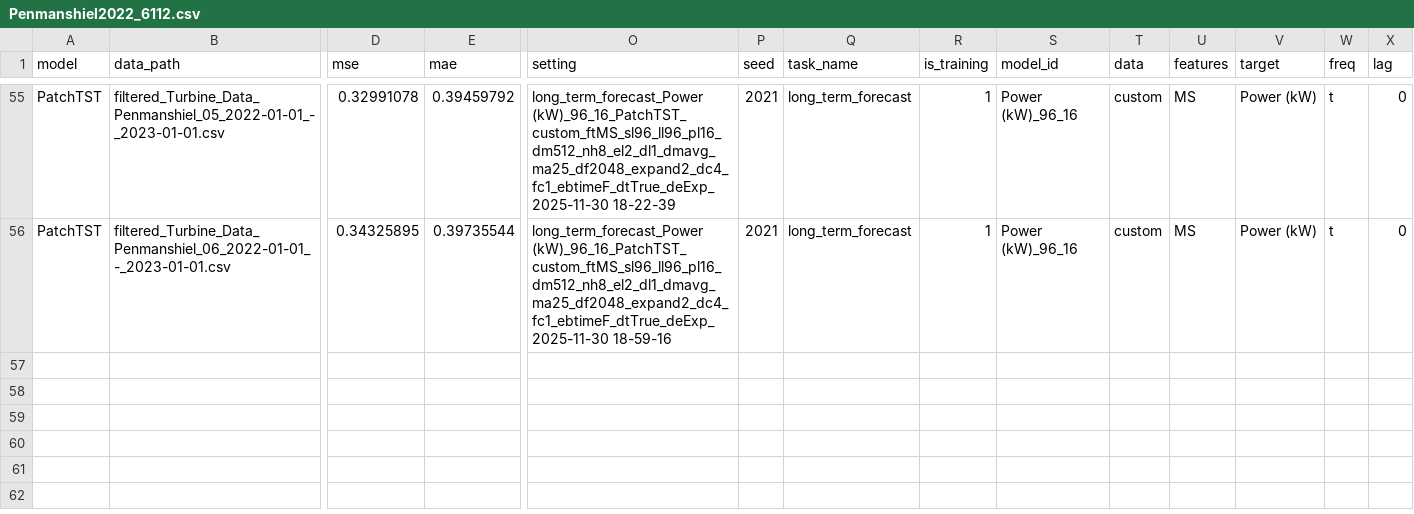
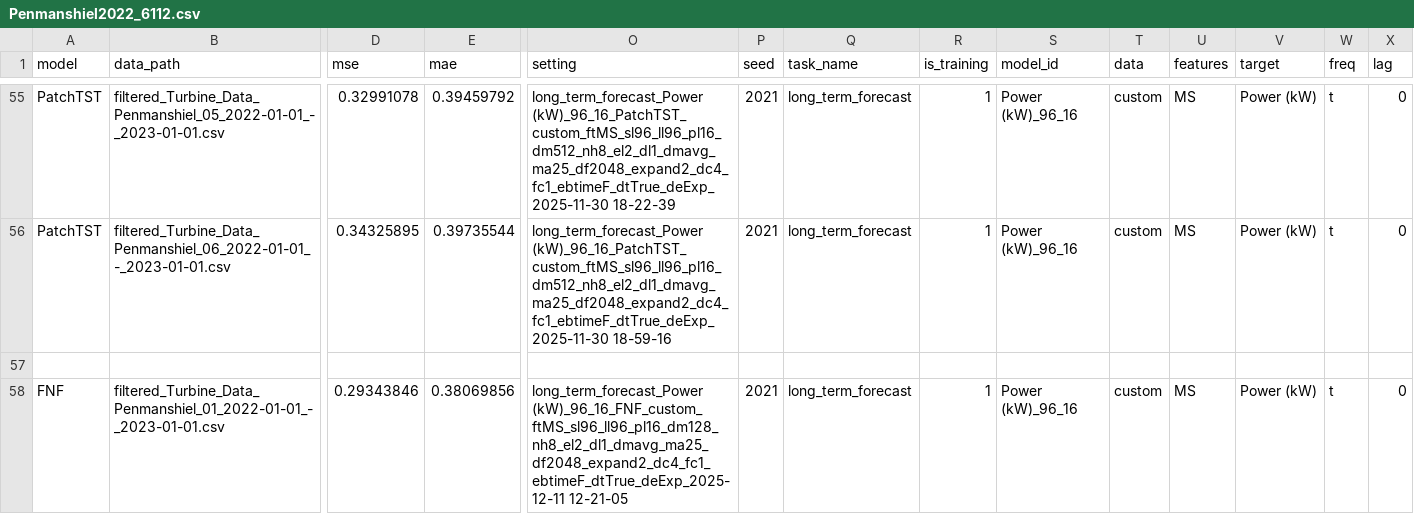
Before and after one commit to Jack251970/PyTorch-MAML, a CSV file: data/long_term_forecast/Penmanshiel2022_6112.csv, drawn as a sheet; only a part is shown, gaps mark what is left out; rows hold the shown columns only; the diff names each change by its address in the sheet, - before the commit and + after, or states it on an @@ line.

Commit message:
Update

```diff
--- a/data/long_term_forecast/Penmanshiel2022_6112.csv
+++ b/data/long_term_forecast/Penmanshiel2022_6112.csv
+row 57: (empty)
+row 58: FNF | filtered_Turbine_Data_Penmanshiel_01_2022-01-01_-_2023-01-01.csv | 0.29343846 | 0.38069856 | long_term_forecast_Power (kW)_96_16_FNF_custom_ftMS_sl96_ll96_pl16_dm128_nh8_el2_dl1_dmavg_ma25_df2048_expand2_dc4_fc1_ebtimeF_dtTrue_deExp_2025-12-11 12-21-05 | 2021 | long_term_forecast | 1 | Power (kW)_96_16 | custom | MS | Power (kW) | t | 0
```
